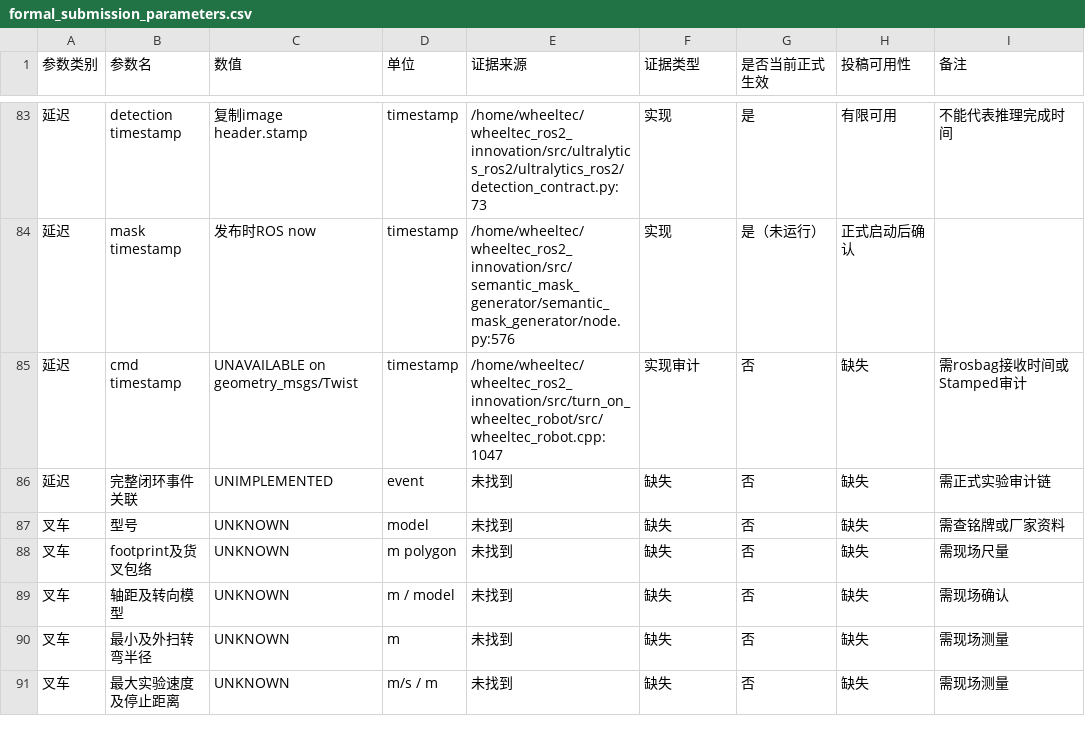
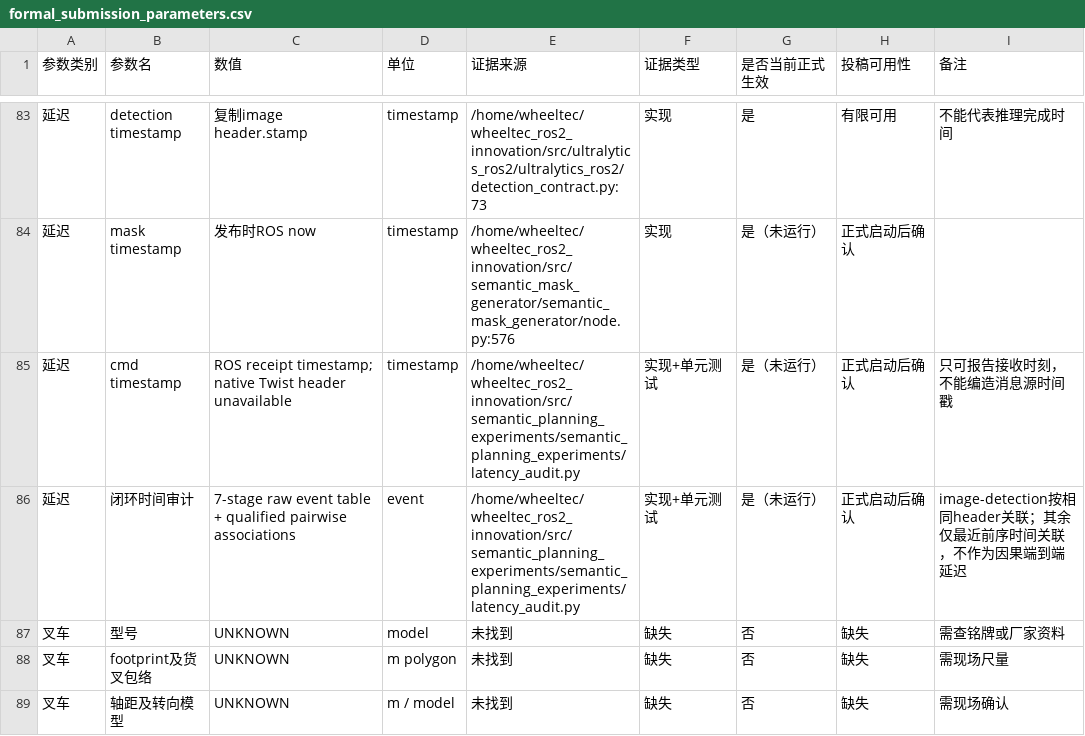
Before and after one commit to fybo1984-max/wheeltec_ros2_demo, a CSV file: src/semantic_planning_experiments/config/formal_submission_parameters.csv, drawn as a sheet; only a part is shown, gaps mark what is left out; the shorter side is filled out with more unchanged rows.

Commit message:
Add auditable semantic latency recorder

```diff
--- a/src/semantic_planning_experiments/config/formal_submission_parameters.csv
+++ b/src/semantic_planning_experiments/config/formal_submission_parameters.csv
@@ -84,4 +84,4 @@
 "延迟","mask timestamp","发布时ROS now","timestamp","/home/wheeltec/wheeltec_ros2_innovation/src/semantic_mask_generator/semantic_mask_generator/node.py:576","实现","是（未运行）","正式启动后确认",""
-"延迟","cmd timestamp","UNAVAILABLE on geometry_msgs/Twist","timestamp","/home/wheeltec/wheeltec_ros2_innovation/src/turn_on_wheeltec_robot/src/wheeltec_robot.cpp:1047","实现审计","否","缺失","需rosbag接收时间或Stamped审计"
-"延迟","完整闭环事件关联","UNIMPLEMENTED","event","未找到","缺失","否","缺失","需正式实验审计链"
+"延迟","cmd timestamp","ROS receipt timestamp; native Twist header unavailable","timestamp","/home/wheeltec/wheeltec_ros2_innovation/src/semantic_planning_experiments/semantic_planning_experiments/latency_audit.py","实现+单元测试","是（未运行）","正式启动后确认","只可报告接收时刻，不能编造消息源时间戳"
+"延迟","闭环时间审计","7-stage raw event table + qualified pairwise associations","event","/home/wheeltec/wheeltec_ros2_innovation/src/semantic_planning_experiments/semantic_planning_experiments/latency_audit.py","实现+单元测试","是（未运行）","正式启动后确认","image-detection按相同header关联；其余仅最近前序时间关联，不作为因果端到端延迟"
 "叉车","型号","UNKNOWN","model","未找到","缺失","否","缺失","需查铭牌或厂家资料"
```
Also changed, not shown: 4 other files.
